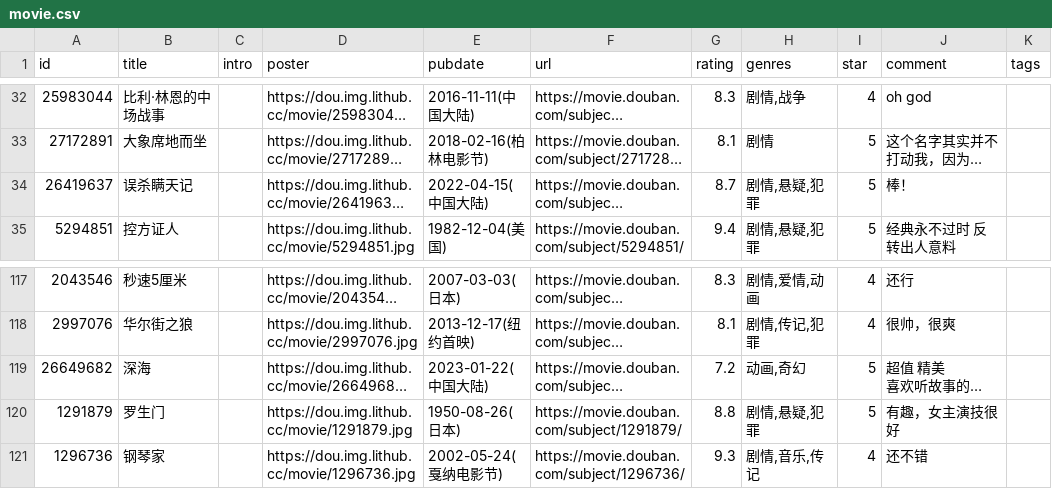
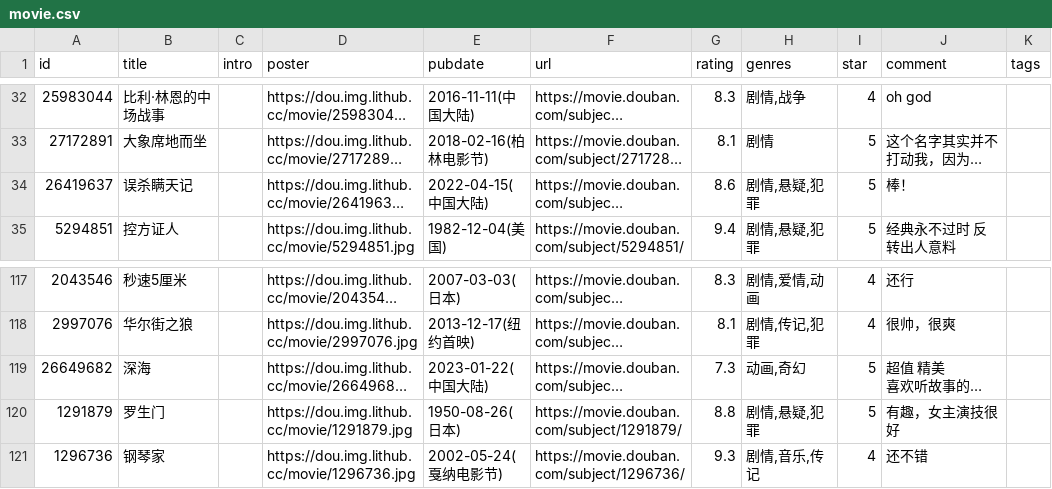
Before and after one commit to BachWV/gh-action-movie, a CSV file: movie.csv, drawn as a sheet; only a part is shown, gaps mark what is left out; long unchanged cells end in …; the diff names each change by its address in the sheet, - before the commit and + after, or states it on an @@ line.

Commit message:
update douban

```diff
--- a/movie.csv
+++ b/movie.csv
-G34 (rating): 8.7
+G34 (rating): 8.6
-G119 (rating): 7.2
+G119 (rating): 7.3
```
